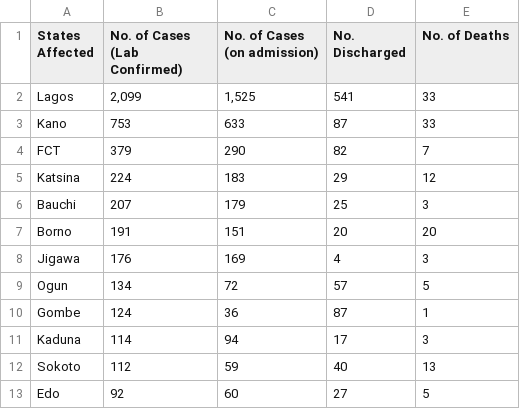
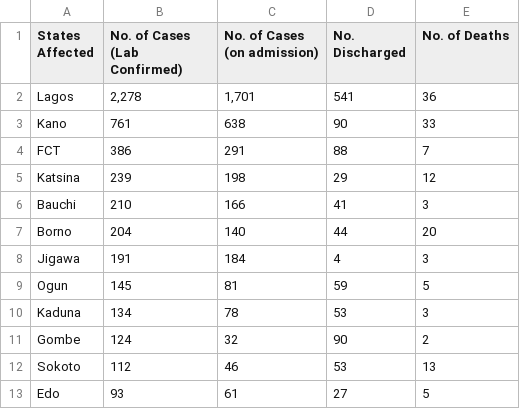
Before and after one commit to Pydare/Dataset-For-COVID-19-Nigeria, a CSV file: Dataset-For-COVID-19-Nigeria/COVID1.csv, drawn as a sheet; only a part is shown; the diff covers the shown part only.

```diff
--- a/Dataset-For-COVID-19-Nigeria/COVID1.csv
+++ b/Dataset-For-COVID-19-Nigeria/COVID1.csv
@@ -1,13 +1,13 @@
 States Affected,No. of Cases (Lab Confirmed),No. of Cases (on admission),No. Discharged,No. of Deaths
-Lagos,"2,099","1,525",541,33
-Kano,753,633,87,33
-FCT,379,290,82,7
-Katsina,224,183,29,12
-Bauchi,207,179,25,3
-Borno,191,151,20,20
-Jigawa,176,169,4,3
-Ogun,134,72,57,5
-Gombe,124,36,87,1
-Kaduna,114,94,17,3
-Sokoto,112,59,40,13
-Edo,92,60,27,5
+Lagos,"2,278","1,701",541,36
+Kano,761,638,90,33
+FCT,386,291,88,7
+Katsina,239,198,29,12
+Bauchi,210,166,41,3
+Borno,204,140,44,20
+Jigawa,191,184,4,3
+Ogun,145,81,59,5
+Kaduna,134,78,53,3
+Gombe,124,32,90,2
+Sokoto,112,46,53,13
+Edo,93,61,27,5
```
Also changed, not shown: 3 added rows, 3 removed rows and 17 edited cells elsewhere in this file, 1 other file.
